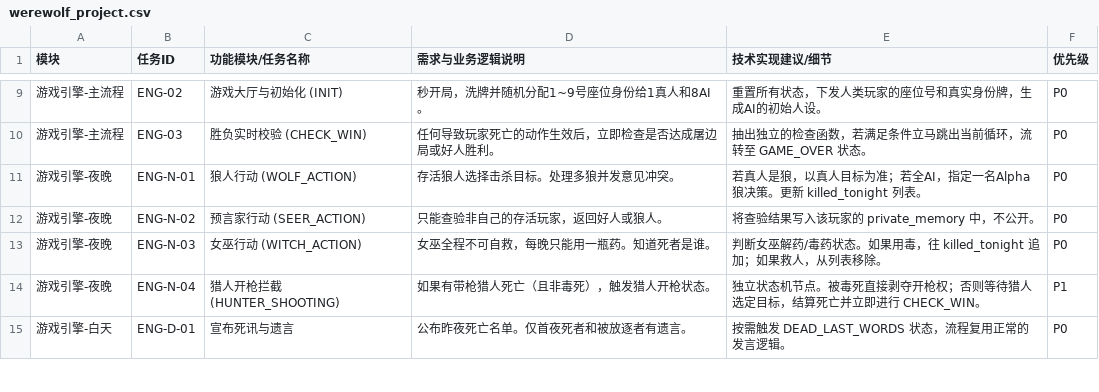
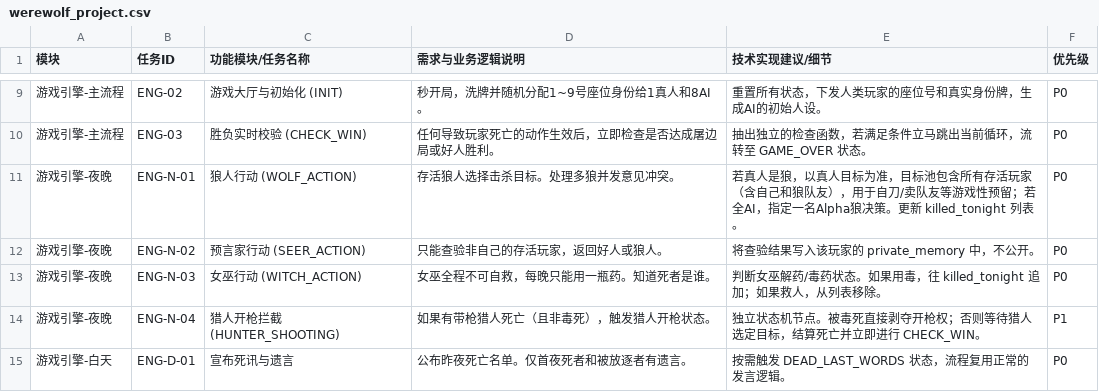
Before and after one commit to NewstarDevelop/werewolf, a CSV file: docs/werewolf_project.csv, drawn as a sheet; only a part is shown, gaps mark what is left out.

```diff
--- a/docs/werewolf_project.csv
+++ b/docs/werewolf_project.csv
@@ -10,3 +10,3 @@
 游戏引擎-主流程,ENG-03,胜负实时校验 (CHECK_WIN),"任何导致玩家死亡的动作生效后，立即检查是否达成屠边局或好人胜利。","抽出独立的检查函数，若满足条件立马跳出当前循环，流转至 GAME_OVER 状态。",P0
-游戏引擎-夜晚,ENG-N-01,狼人行动 (WOLF_ACTION),"存活狼人选择击杀目标。处理多狼并发意见冲突。","若真人是狼，以真人目标为准；若全AI，指定一名Alpha狼决策。更新 killed_tonight 列表。",P0
+游戏引擎-夜晚,ENG-N-01,狼人行动 (WOLF_ACTION),"存活狼人选择击杀目标。处理多狼并发意见冲突。","若真人是狼，以真人目标为准，目标池包含所有存活玩家（含自己和狼队友），用于自刀/卖队友等游戏性预留；若全AI，指定一名Alpha狼决策。更新 killed_tonight 列表。",P0
 游戏引擎-夜晚,ENG-N-02,预言家行动 (SEER_ACTION),"只能查验非自己的存活玩家，返回好人或狼人。","将查验结果写入该玩家的 private_memory 中，不公开。",P0
```
Also changed, not shown: 42 other files.
